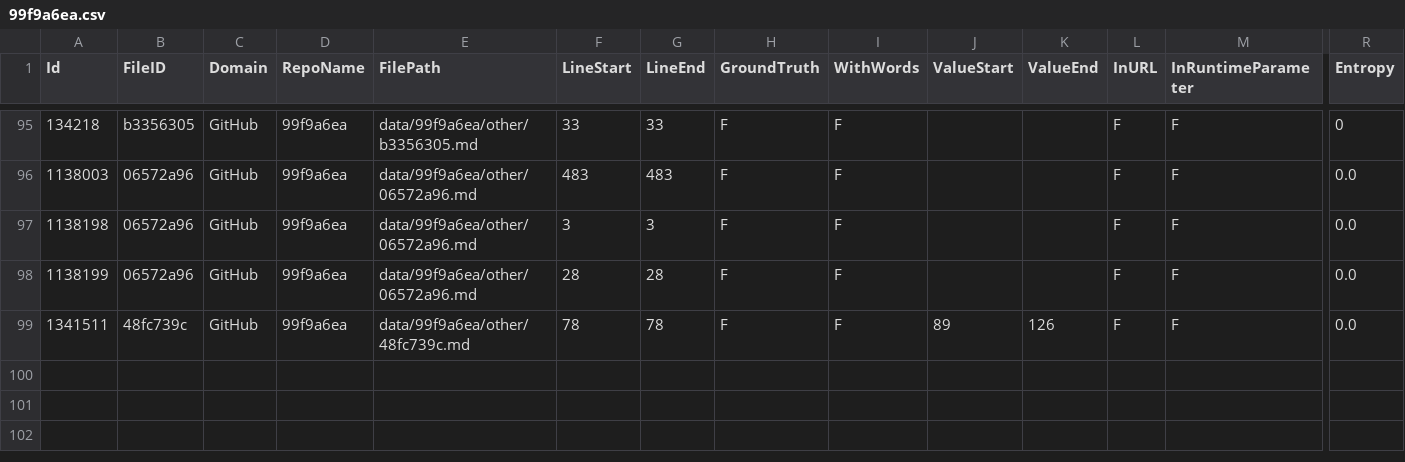
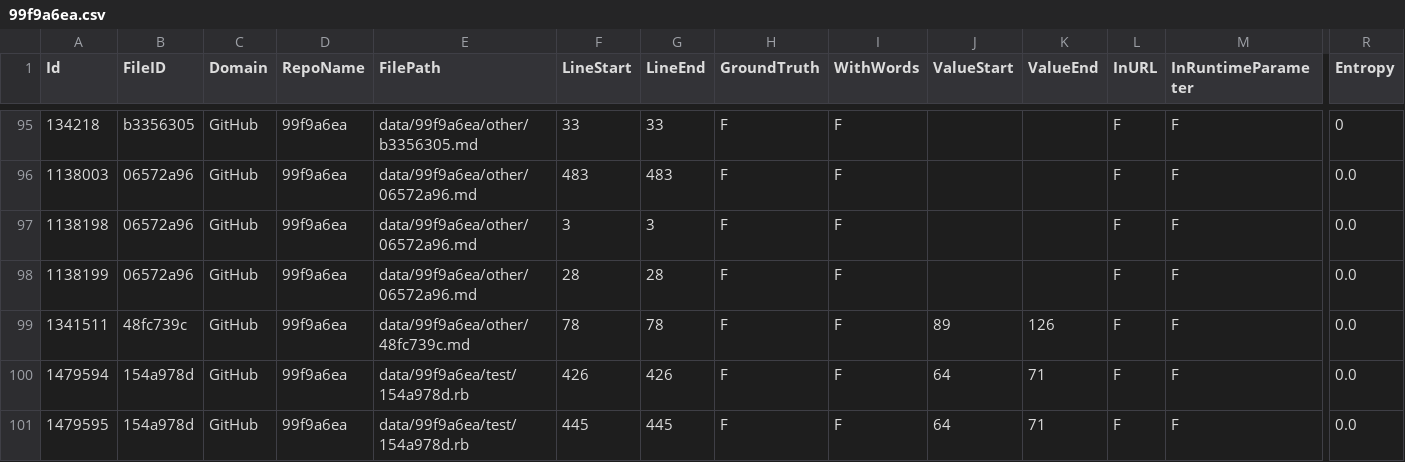
Before and after one commit to Samsung/CredData, a CSV file: meta/99f9a6ea.csv, drawn as a sheet; only a part is shown, gaps mark what is left out; rows hold the shown columns only; the diff names each change by its address in the sheet, - before the commit and + after, or states it on an @@ line.

```diff
--- a/meta/99f9a6ea.csv
+++ b/meta/99f9a6ea.csv
+row 100: 1479594 | 154a978d | GitHub | 99f9a6ea | data/99f9a6ea/test/154a978d.rb | 426 | 426 | F | F | 64 | 71 | F | F | 0.0
+row 101: 1479595 | 154a978d | GitHub | 99f9a6ea | data/99f9a6ea/test/154a978d.rb | 445 | 445 | F | F | 64 | 71 | F | F | 0.0
```
Also changed, not shown: meta/a09d9e50.csv.
